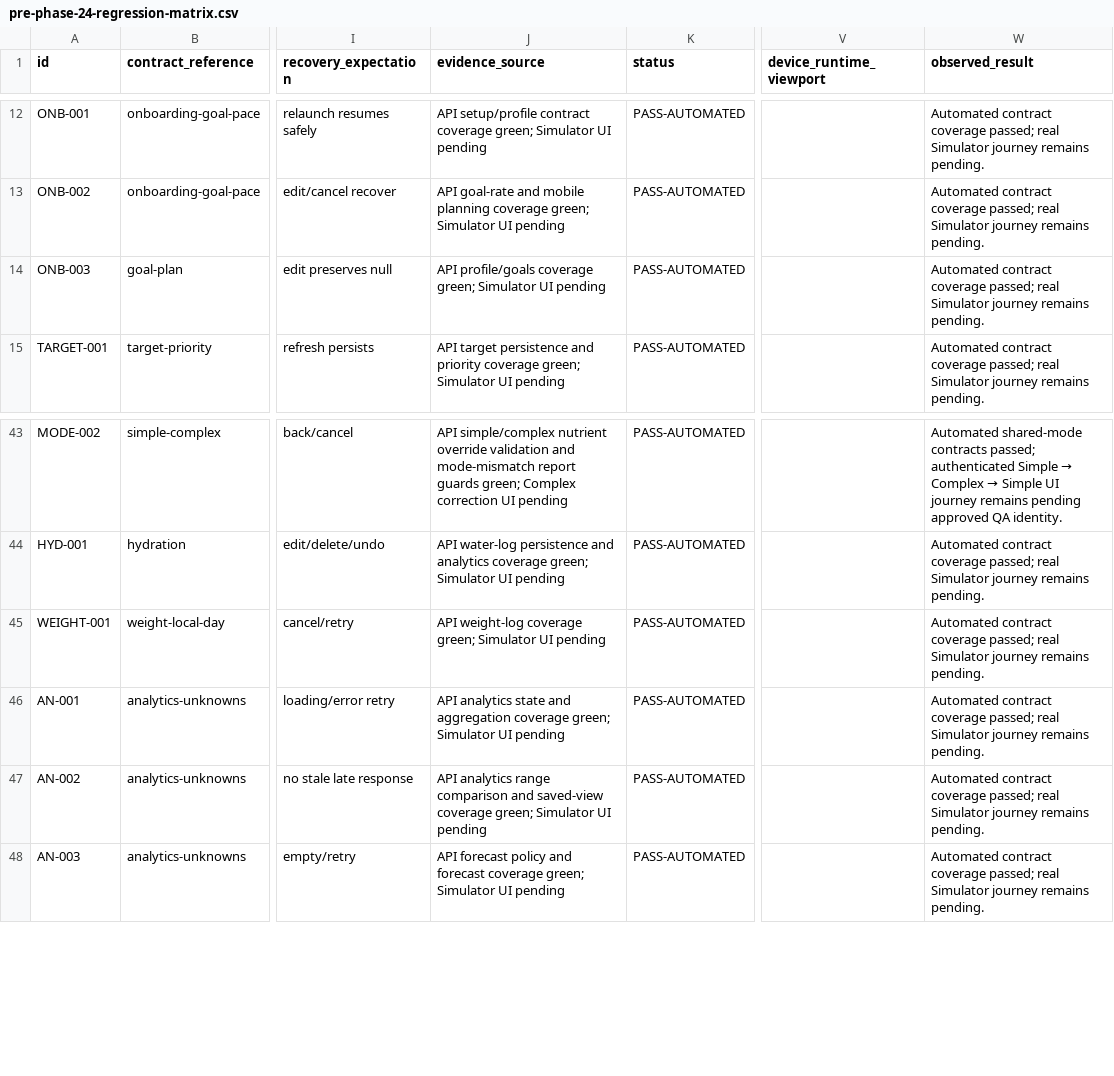
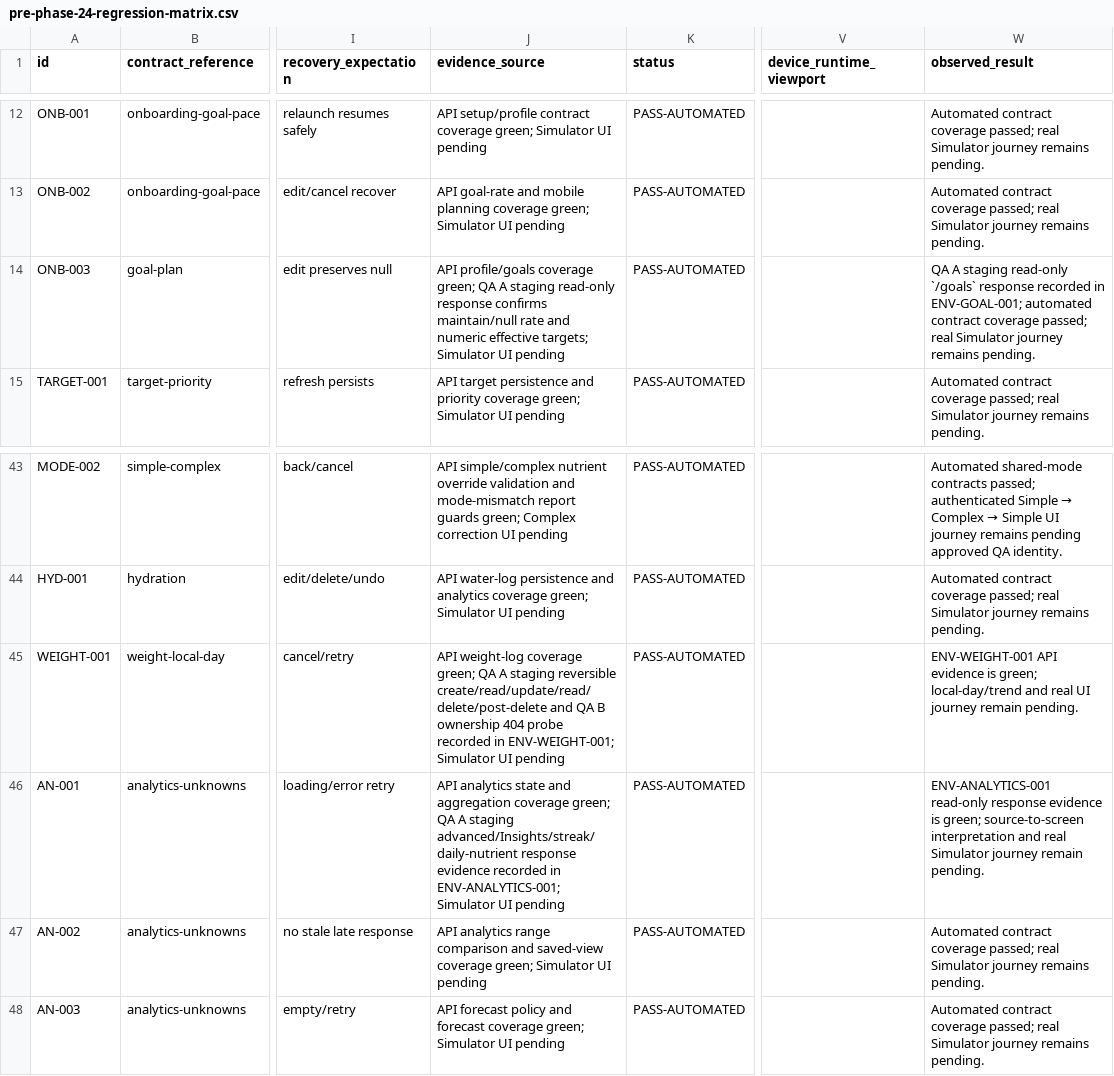
Before and after one commit to joshuaAryy/food-tracker, a CSV file: docs/superpowers/pre-phase-24-regression-matrix.csv, drawn as a sheet; only a part is shown, gaps mark what is left out; the diff names each change by its address in the sheet, - before the commit and + after, or states it on an @@ line.

Commit message:
docs: link matrix to authenticated API evidence

```diff
--- a/docs/superpowers/pre-phase-24-regression-matrix.csv
+++ b/docs/superpowers/pre-phase-24-regression-matrix.csv
-J14 (evidence_source): …coverage green; Simulator UI…
+J14 (evidence_source): …coverage green; QA A staging read-only response confirms maintain/null rate and numeric effective targets; Simulator UI…
-W14 (observed_result): Automated contract coverage…
+W14 (observed_result): QA A staging read-only `/goals` response recorded in ENV-GOAL-001; automated contract coverage…
-J45 (evidence_source): …coverage green; Simulator UI…
+J45 (evidence_source): …coverage green; QA A staging reversible create/read/update/read/delete/post-delete and QA B ownership 404 probe recorded in ENV-WEIGHT-001; Simulator UI…
-W45 (observed_result): Automated contract coverage passed; real Simulator journey remains pending.
+W45 (observed_result): ENV-WEIGHT-001 API evidence is green; local-day/trend and real UI journey remain pending.
-J46 (evidence_source): …coverage green; Simulator UI…
+J46 (evidence_source): …coverage green; QA A staging advanced/Insights/streak/daily-nutrient response evidence recorded in ENV-ANALYTICS-001; Simulator UI…
-W46 (observed_result): Automated contract coverage passed; real Simulator journey remains pending.
+W46 (observed_result): ENV-ANALYTICS-001 read-only response evidence is green; source-to-screen interpretation and real Simulator journey remain pending.
```
